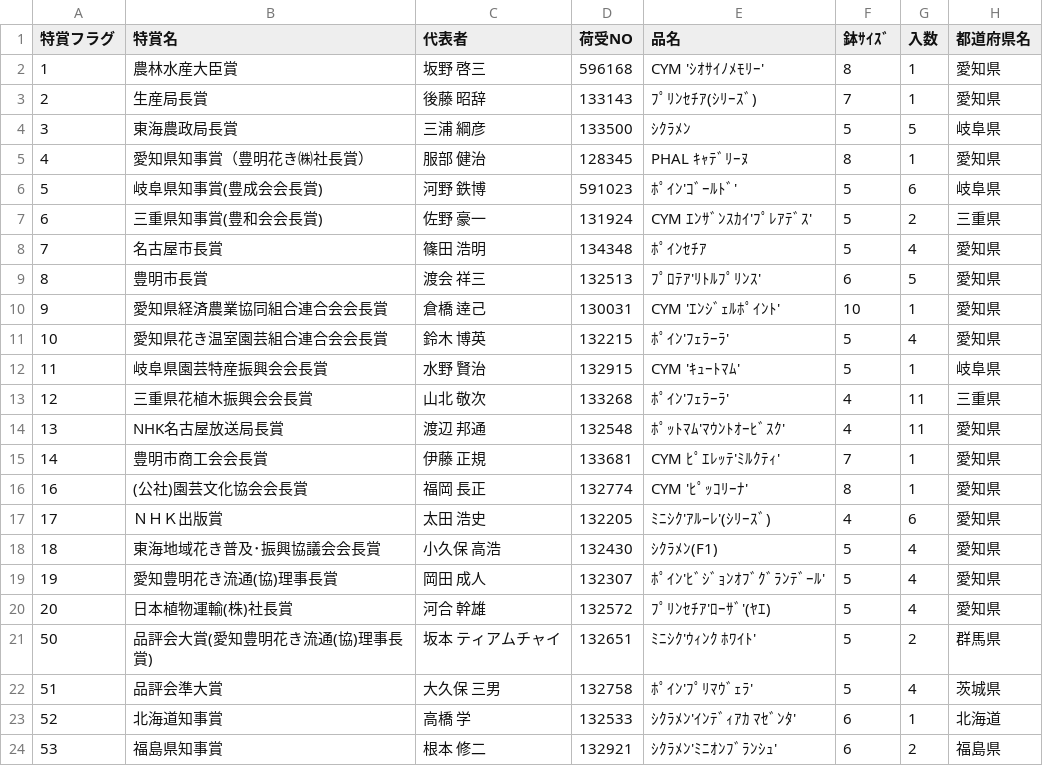
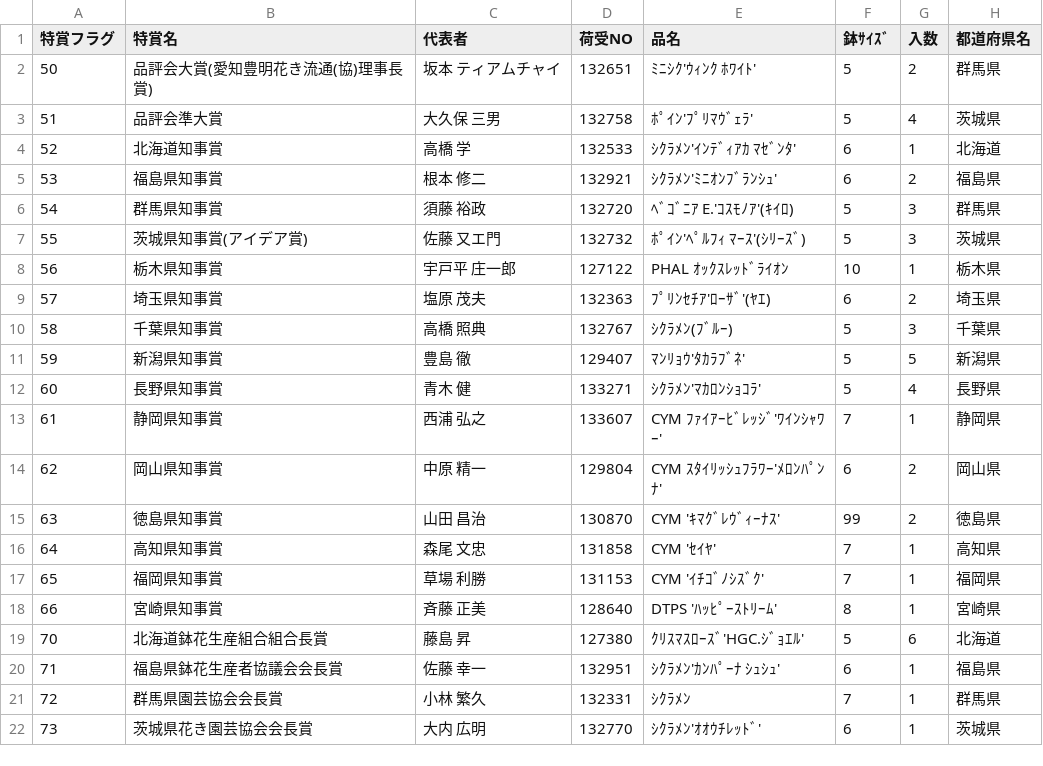
Before and after one commit to toyoake-contest/data, a CSV file: 217.csv, drawn as a sheet; only a part is shown; the shorter side is filled out with more unchanged rows.

```diff
--- a/217.csv
+++ b/217.csv
@@ -1,21 +1,2 @@
 特賞フラグ,特賞名,代表者,荷受NO,品名,鉢ｻｲｽﾞ,入数,都道府県名
-1,農林水産大臣賞,坂野　啓三,596168,CYM 'ｼｵｻｲﾉﾒﾓﾘｰ',8,1,愛知県
-2,生産局長賞,後藤　昭辞,133143,ﾌﾟﾘﾝｾﾁｱ(ｼﾘｰｽﾞ),7,1,愛知県
-3,東海農政局長賞,三浦　綱彦,133500,ｼｸﾗﾒﾝ,5,5,岐阜県
-4,愛知県知事賞（豊明花き㈱社長賞）,服部　健治,128345,PHAL ｷｬﾃﾞﾘｰﾇ,8,1,愛知県
-5,岐阜県知事賞(豊成会会長賞),河野　鉄博,591023,ﾎﾟｲﾝ'ｺﾞｰﾙﾄﾞ',5,6,岐阜県
-6,三重県知事賞(豊和会会長賞),佐野　豪一,131924,CYM ｴﾝｻﾞﾝｽｶｲ'ﾌﾟﾚｱﾃﾞｽ',5,2,三重県
-7,名古屋市長賞,篠田　浩明,134348,ﾎﾟｲﾝｾﾁｱ,5,4,愛知県
-8,豊明市長賞,渡会　祥三,132513,ﾌﾟﾛﾃｱ'ﾘﾄﾙﾌﾟﾘﾝｽ',6,5,愛知県
-9,愛知県経済農業協同組合連合会会長賞,倉橋　逹己,130031,CYM 'ｴﾝｼﾞｪﾙﾎﾟｲﾝﾄ',10,1,愛知県
-10,愛知県花き温室園芸組合連合会会長賞,鈴木　博英,132215,ﾎﾟｲﾝ'ﾌｪﾗｰﾗ',5,4,愛知県
-11,岐阜県園芸特産振興会会長賞,水野　賢治,132915,CYM 'ｷｭｰﾄﾏﾑ',5,1,岐阜県
-12,三重県花植木振興会会長賞,山北　敬次,133268,ﾎﾟｲﾝ'ﾌｪﾗｰﾗ',4,11,三重県
-13,NHK名古屋放送局長賞,渡辺　邦通,132548,ﾎﾟｯﾄﾏﾑ'ﾏｳﾝﾄｵｰﾋﾞｽｸ',4,11,愛知県
-14,豊明市商工会会長賞,伊藤　正規,133681,CYM ﾋﾟｴﾚｯﾃ'ﾐﾙｸﾃｨ',7,1,愛知県
-16,(公社)園芸文化協会会長賞,福岡　長正,132774,CYM 'ﾋﾟｯｺﾘｰﾅ',8,1,愛知県
-17,ＮＨＫ出版賞,太田　浩史,132205,ﾐﾆｼｸ'ｱﾙｰﾚ'(ｼﾘｰｽﾞ),4,6,愛知県
-18,東海地域花き普及･振興協議会会長賞,小久保　高浩,132430,ｼｸﾗﾒﾝ(F1),5,4,愛知県
-19,愛知豊明花き流通(協)理事長賞,岡田　成人,132307,ﾎﾟｲﾝ'ﾋﾞｼﾞｮﾝｵﾌﾞｸﾞﾗﾝﾃﾞｰﾙ',5,4,愛知県
-20,日本植物運輸(株)社長賞,河合　幹雄,132572,ﾌﾟﾘﾝｾﾁｱ'ﾛｰｻﾞ'(ﾔｴ),5,4,愛知県
 50,品評会大賞(愛知豊明花き流通(協)理事長賞),坂本　ティアムチャイ,132651,ﾐﾆｼｸ'ｳｨﾝｸ ﾎﾜｲﾄ',5,2,群馬県
```
Also changed, not shown: 216.csv.
